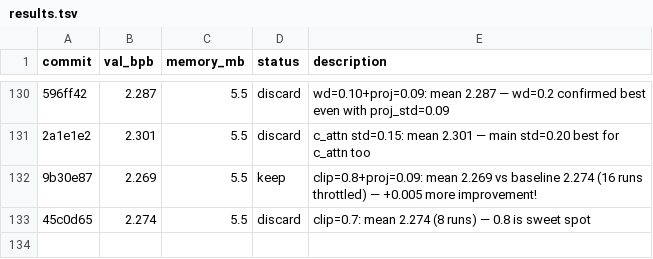
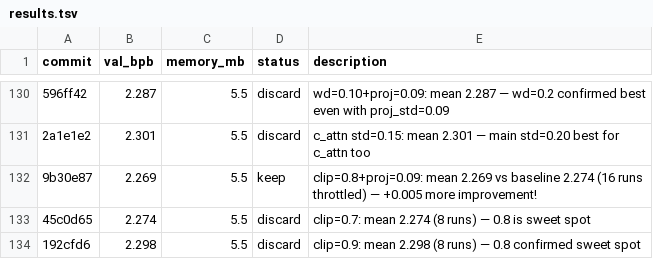
Before and after one commit to carni-ships/HyberTextTransportProtocol, a TSV file: demos/collaborative-autoresearch/results.tsv, drawn as a sheet; only a part is shown, gaps mark what is left out; the diff names each change by its address in the sheet, - before the commit and + after, or states it on an @@ line.

```diff
--- a/demos/collaborative-autoresearch/results.tsv
+++ b/demos/collaborative-autoresearch/results.tsv
+row 134: 192cfd6 | 2.298 | 5.5 | discard | clip=0.9: mean 2.298 (8 runs) — 0.8 confirmed sweet spot
```
Also changed, not shown: 1 other file.
